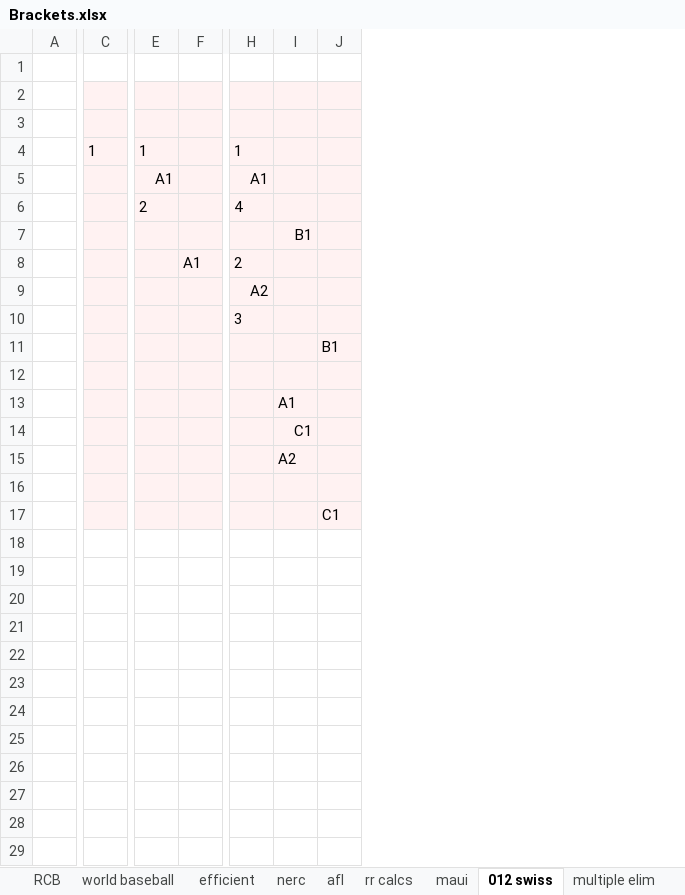
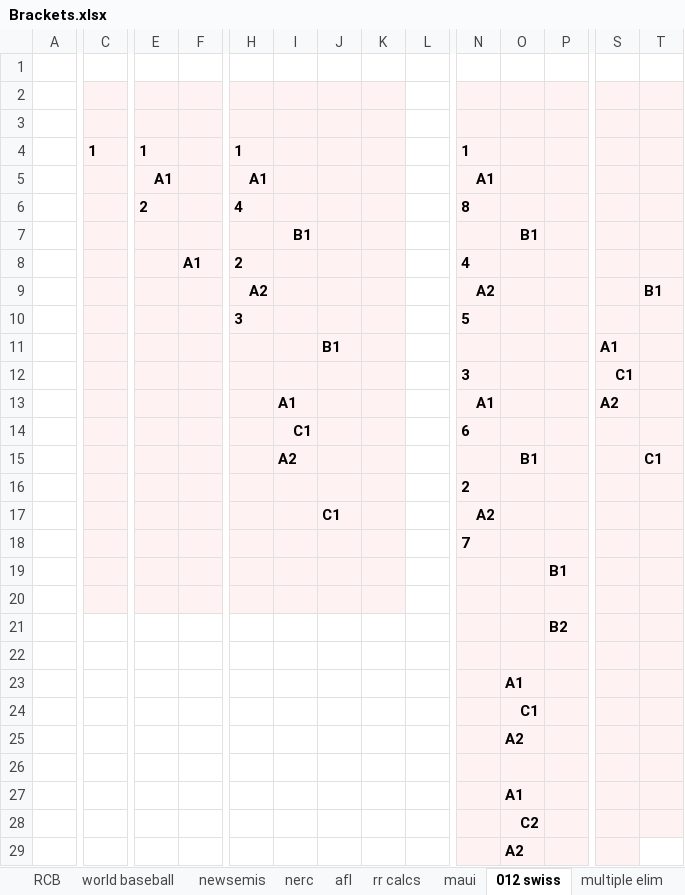
Before and after one commit to leofried/thesis, an Excel workbook: thesis-tex/excels/Brackets.xlsx, sheet 012 swiss, drawn as a sheet; only a part is shown, gaps mark what is left out; values as stored, in another font and other column widths than the file's, no borders; rows hold the shown columns only; the diff covers the shown part only; the diff names each change by its address in the sheet, - before the commit and + after, or states it on an @@ line.

```diff
--- a/thesis-tex/excels/Brackets.xlsx (sheet 012 swiss)
+++ b/thesis-tex/excels/Brackets.xlsx (sheet 012 swiss)
-sheet tab: efficient
+sheet tab: newsemis
+column K, empty
+column L, empty
+column N, rows 4-17: 1 | A1 | 8 |  | 4 | A2 | 5 |  | 3 | A1 | 6 |  | 2 | A2
+column O, rows 7-15: B1 |  |  |  |  |  |  |  | B1
+column P, empty
+column S, rows 11-13: A1 | C1 | A2
+column T, rows 9-15: B1 |  |  |  |  |  | C1
-C4 bold: off
+C4 bold: on
-E4:E6 bold: off
+E4:E6 bold: on
-H4:H6 bold: off
+H4:H6 bold: on
-I7 bold: off
+I7 bold: on
-F8 bold: off
+F8 bold: on
-H8:H10 bold: off
+H8:H10 bold: on
-J11 bold: off
+J11 bold: on
-row 12: (empty)
+row 12:  |  |  |  |  |  |  |  |  | 3 |  |  | C1
-I13:I15 bold: off
+I13:I15 bold: on
-J17 bold: off
+J17 bold: on
+row 18:  |  |  |  |  |  |  |  |  | 7
+row 19:  |  |  |  |  |  |  |  |  |  |  | B1
+row 20: (empty)
+row 21:  |  |  |  |  |  |  |  |  |  |  | B2
+row 22: (empty)
+row 23:  |  |  |  |  |  |  |  |  |  | A1
+row 24:  |  |  |  |  |  |  |  |  |  | C1
+row 25:  |  |  |  |  |  |  |  |  |  | A2
+row 26: (empty)
+row 27:  |  |  |  |  |  |  |  |  |  | A1
+row 28:  |  |  |  |  |  |  |  |  |  | C2
+row 29:  |  |  |  |  |  |  |  |  |  | A2
```
Also changed, not shown: 4 added rows and 3 added columns elsewhere in this sheet, sheet third place (2), sheet new_efficient, sheet maui, sheet newsemis, sheet third place, sheet flowcharts, 1 more sheet, thesis-tex/excels/todo.xlsx, 49 other files.
